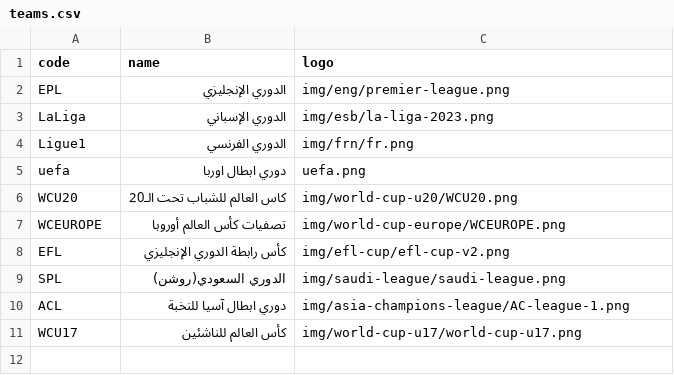
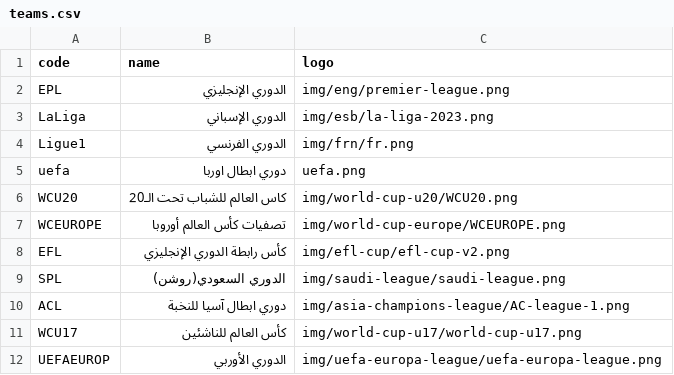
Before and after one commit to falahsab/jedwal, a CSV file: csv/teams.csv, drawn as a sheet.

Commit message:
Update teams.csv

```diff
--- a/csv/teams.csv
+++ b/csv/teams.csv
@@ -11 +11,2 @@ ACL,دوري ابطال آسيا للنخبة,img/asia-champions-league/AC-leagu
 WCU17,كأس العالم للناشئين,img/world-cup-u17/world-cup-u17.png
+UEFAEUROP,الدوري الأوربي,img/uefa-europa-league/uefa-europa-league.png
```
